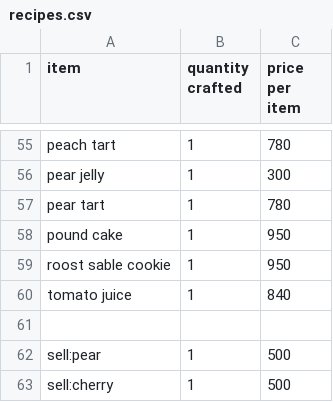
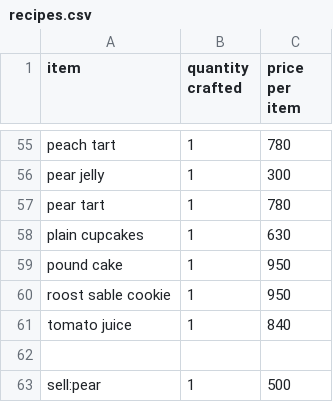
Before and after one commit to AlexSterk/ACNH-Cooking-Profit-Maximizer, a CSV file: recipes.csv, drawn as a sheet; only a part is shown, gaps mark what is left out; the shorter side is filled out with more unchanged rows.

```diff
--- a/recipes.csv
+++ b/recipes.csv
@@ -57,2 +57,3 @@ pear jelly,1,300
 pear tart,1,780
+plain cupcakes,1,630
 pound cake,1,950
```
Also changed, not shown: ingredients.csv.
